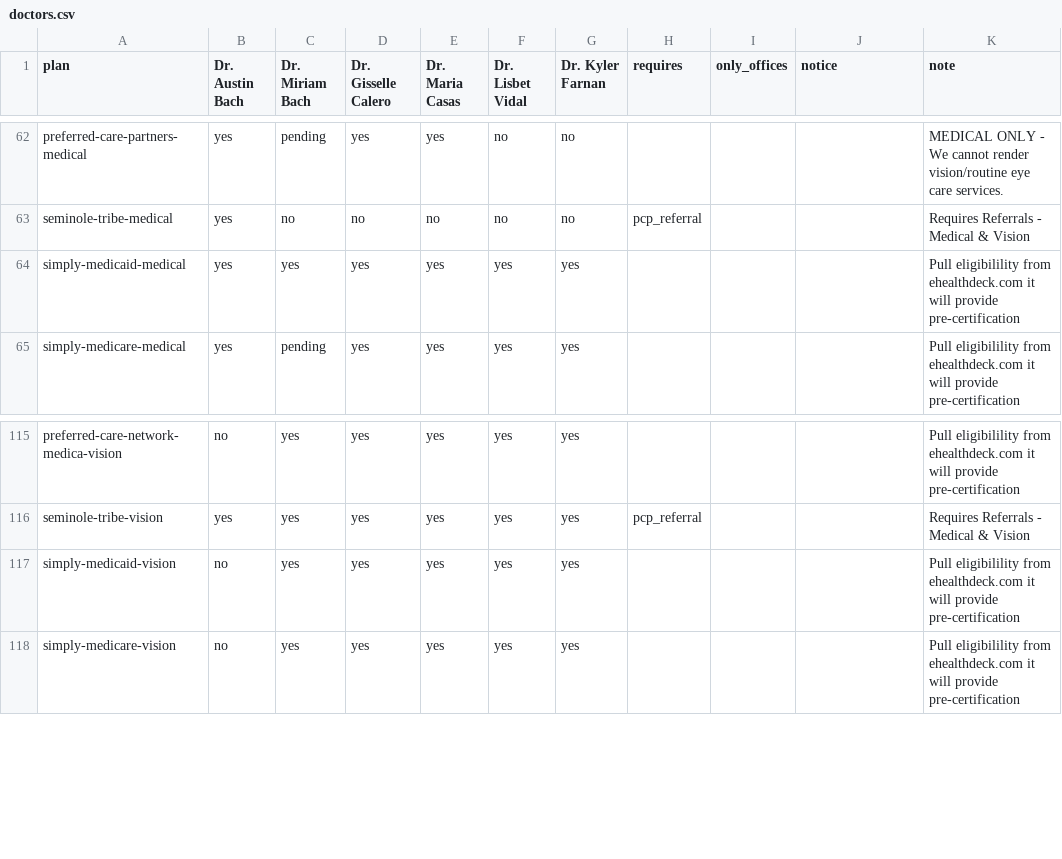
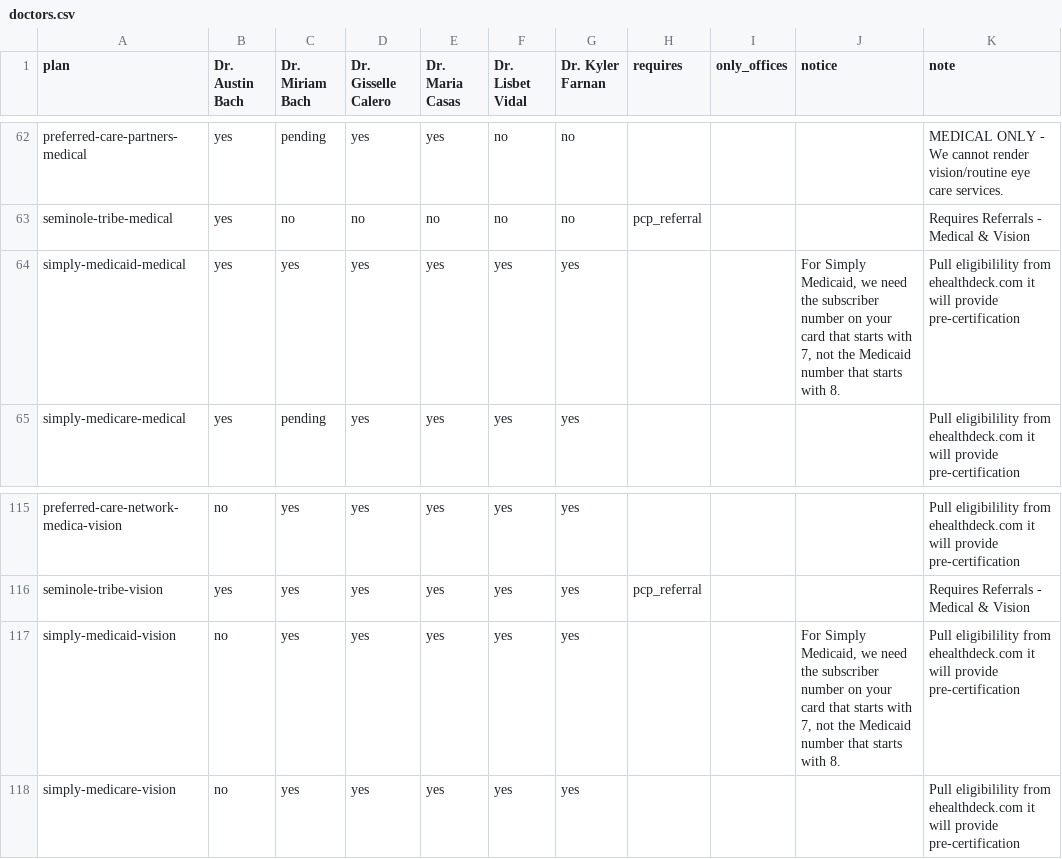
Before and after one commit to Data-Buddies-Solutions/amd_middleware, a CSV file: internal/insurance/data/south_florida/doctors.csv, drawn as a sheet; only a part is shown, gaps mark what is left out.

Commit message:
fix(insurance): ask Simply Medicaid callers for the subscriber number
Staff need the Simply subscriber number (starts with 7), but callers were
giving the Medicaid number (starts with 8). Every office that accepts Simply
Medicaid now returns a callerNotice asking for the right number.

Refs ACU-74

```diff
--- a/internal/insurance/data/south_florida/doctors.csv
+++ b/internal/insurance/data/south_florida/doctors.csv
@@ -63,3 +63,3 @@ preferred-care-partners-medical,yes,pending,yes,yes,no,no,,,,MEDICAL ONLY - We c
 seminole-tribe-medical,yes,no,no,no,no,no,pcp_referral,,,Requires Referrals - Medical & Vision
-simply-medicaid-medical,yes,yes,yes,yes,yes,yes,,,,Pull eligibilility from ehealthdeck.com it will provide pre-certification
+simply-medicaid-medical,yes,yes,yes,yes,yes,yes,,,"For Simply Medicaid, we need the subscriber number on your card that starts with 7, not the Medicaid number that starts with 8.",Pull eligibilility from ehealthdeck.com it will provide pre-certification
 simply-medicare-medical,yes,pending,yes,yes,yes,yes,,,,Pull eligibilility from ehealthdeck.com it will provide pre-certification
@@ -116,3 +116,3 @@ preferred-care-network-medica-vision,no,yes,yes,yes,yes,yes,,,,Pull eligibililit
 seminole-tribe-vision,yes,yes,yes,yes,yes,yes,pcp_referral,,,Requires Referrals - Medical & Vision
-simply-medicaid-vision,no,yes,yes,yes,yes,yes,,,,Pull eligibilility from ehealthdeck.com it will provide pre-certification
+simply-medicaid-vision,no,yes,yes,yes,yes,yes,,,"For Simply Medicaid, we need the subscriber number on your card that starts with 7, not the Medicaid number that starts with 8.",Pull eligibilility from ehealthdeck.com it will provide pre-certification
 simply-medicare-vision,no,yes,yes,yes,yes,yes,,,,Pull eligibilility from ehealthdeck.com it will provide pre-certification
```
Also changed, not shown: internal/insurance/data/spring_hill_crystal_river/spring_hill.csv, 3 other files.
